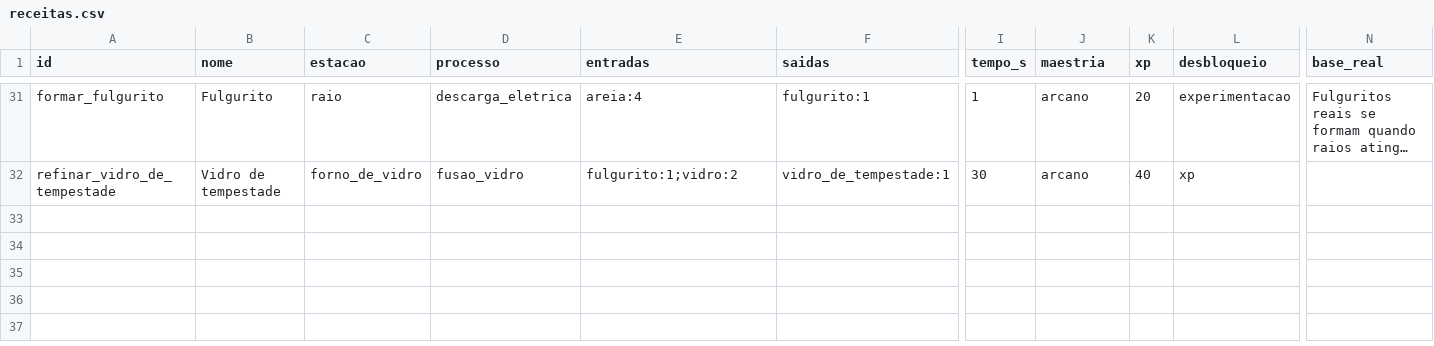
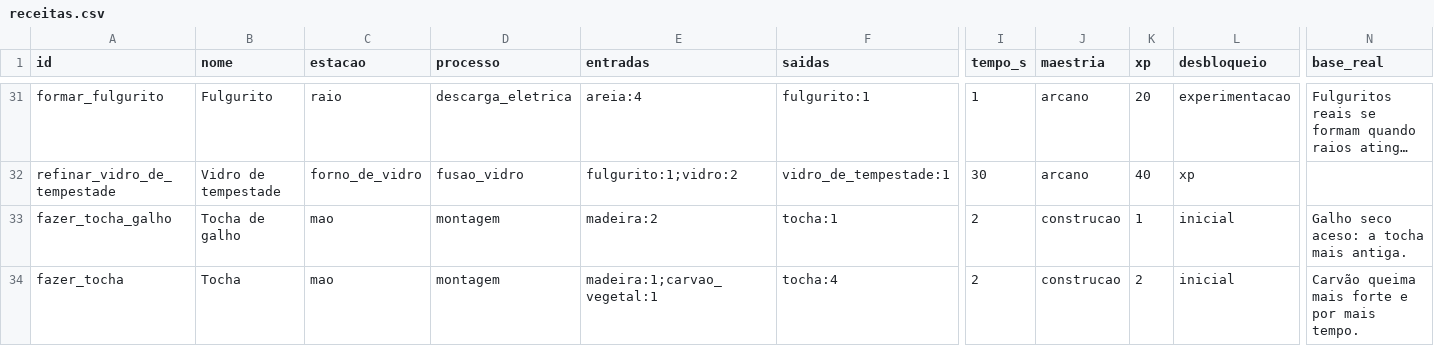
Before and after one commit to gabrielleonelferreira/Vitriol, a CSV file: data/content/receitas.csv, drawn as a sheet; only a part is shown, gaps mark what is left out; long unchanged cells end in …; rows hold the shown columns only; the diff names each change by its address in the sheet, - before the commit and + after, or states it on an @@ line.

```diff
--- a/data/content/receitas.csv
+++ b/data/content/receitas.csv
+row 33: fazer_tocha_galho | Tocha de galho | mao | montagem | madeira:2 | tocha:1 | 2 | construcao | 1 | inicial | Galho seco aceso: a tocha mais antiga.
+row 34: fazer_tocha | Tocha | mao | montagem | madeira:1;carvao_vegetal:1 | tocha:4 | 2 | construcao | 2 | inicial | Carvão queima mais forte e por mais tempo.
```
Also changed, not shown: data/content/itens.csv, 23 other files.
